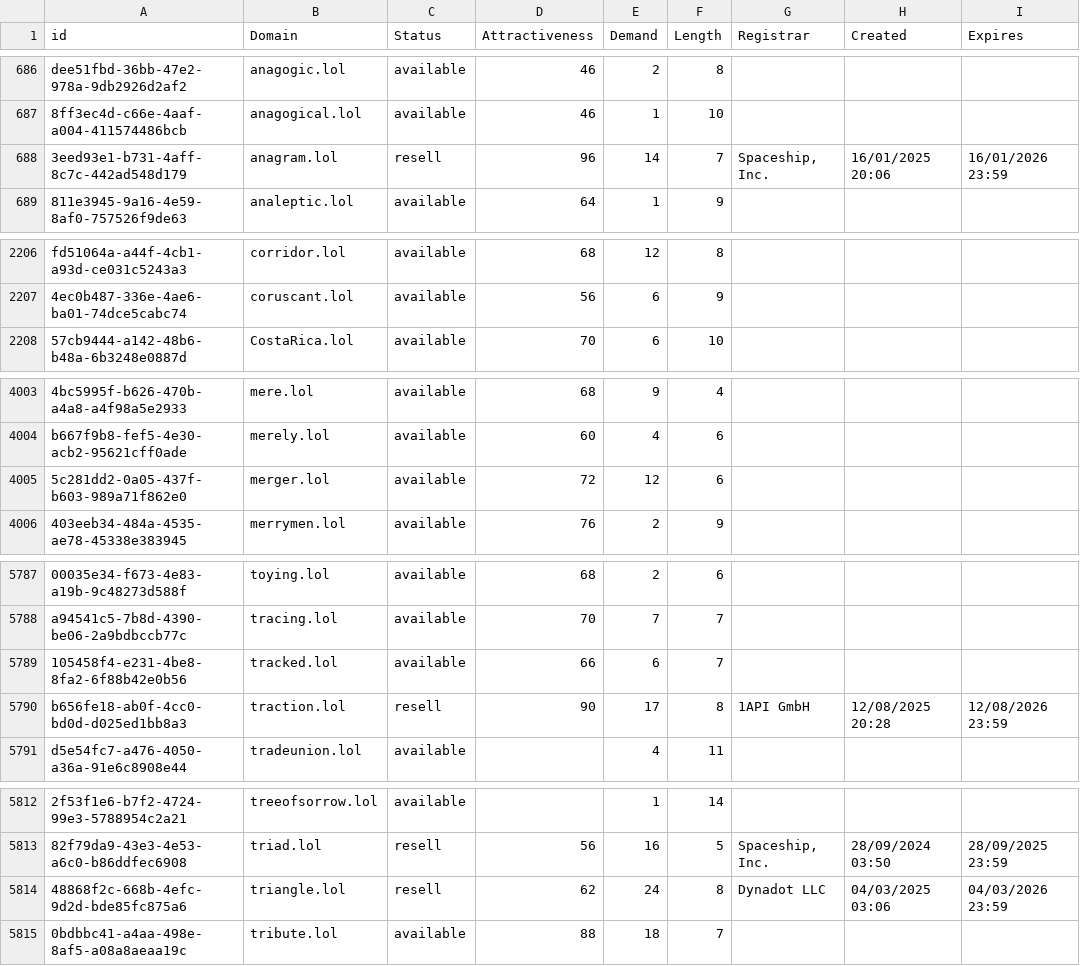
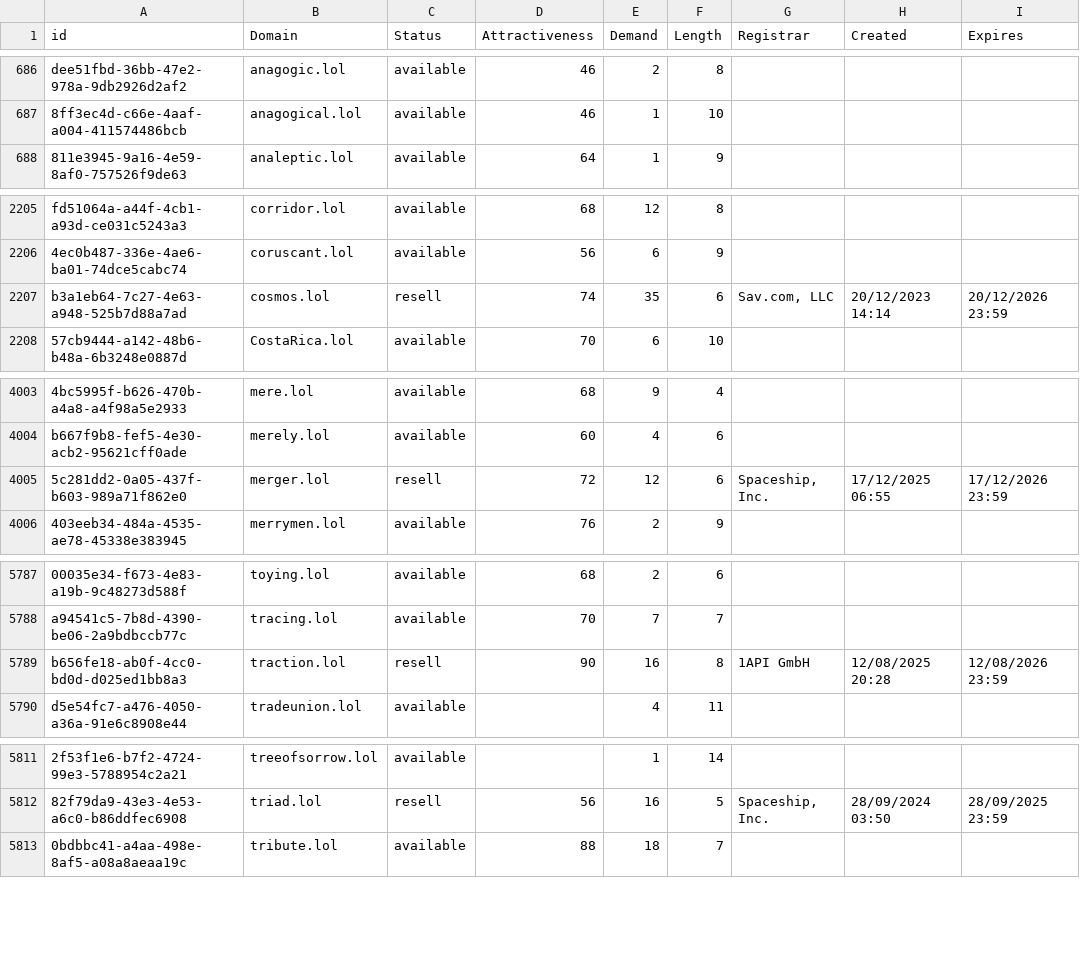
Before and after one commit to UniqueDomains/lol-oneword-domains, a CSV file: lol.csv, drawn as a sheet; only a part is shown, gaps mark what is left out; removed rows and columns are numbered as before the commit, all else as after; the diff covers the shown part only; the diff names each change by its address in the sheet, - before the commit and + after, or states it on an @@ line.

Commit message:
Domains update

```diff
--- a/lol.csv
+++ b/lol.csv
-row 688: 3eed93e1-b731-4aff-8c7c-442ad548d179 | anagram.lol | resell | 96 | 14 | 7 | Spaceship, Inc. | 16/01/2025 20:06 | 16/01/2026 23:59
+row 2207: b3a1eb64-7c27-4e63-a948-525b7d88a7ad | cosmos.lol | resell | 74 | 35 | 6 | Sav.com, LLC | 20/12/2023 14:14 | 20/12/2026 23:59
-C4005 (Status): available
+C4005 (Status): resell
-G4005 (Registrar): (empty)
+G4005 (Registrar): Spaceship, Inc.
-H4005 (Created): (empty)
+H4005 (Created): 17/12/2025 06:55
-I4005 (Expires): (empty)
+I4005 (Expires): 17/12/2026 23:59
-row 5789: 105458f4-e231-4be8-8fa2-6f88b42e0b56 | tracked.lol | available | 66 | 6 | 7
-E5789 (Demand): 17
+E5789 (Demand): 16
-row 5814: 48868f2c-668b-4efc-9d2d-bde85fc875a6 | triangle.lol | resell | 62 | 24 | 8 | Dynadot LLC | 04/03/2025 03:06 | 04/03/2026 23:59
```
Also changed, not shown: 87 edited cells elsewhere in this file, 2 other files.
